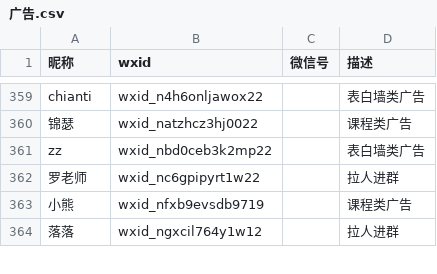
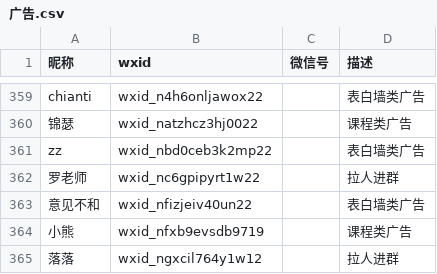
Before and after one commit to blacklisting/weixin, a CSV file: 广告.csv, drawn as a sheet; only a part is shown, gaps mark what is left out; the diff names each change by its address in the sheet, - before the commit and + after, or states it on an @@ line.

Commit message:
Update with a comment just seen.

```diff
--- a/广告.csv
+++ b/广告.csv
+row 363: 意见不和 | wxid_nfizjeiv40un22 |  | 表白墙类广告
```
